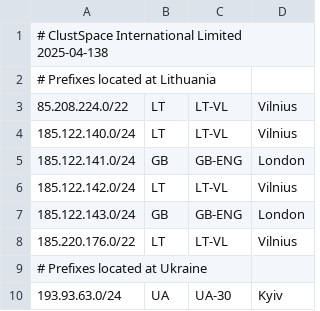
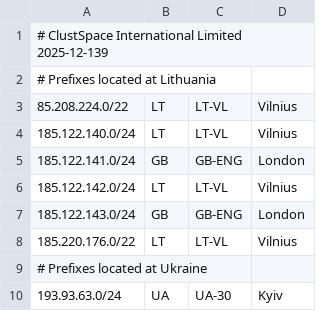
Before and after one commit to clustspace/geofeed, a CSV file: geofeed.csv, drawn as a sheet.

Commit message:
Update ClustSpace entry date in geofeed.csv

```diff
--- a/geofeed.csv
+++ b/geofeed.csv
@@ -1,2 +1,2 @@
-# ClustSpace International Limited 2025-04-138,,,,
+# ClustSpace International Limited 2025-12-139,,,,
 # Prefixes located at Lithuania,,,,
```
